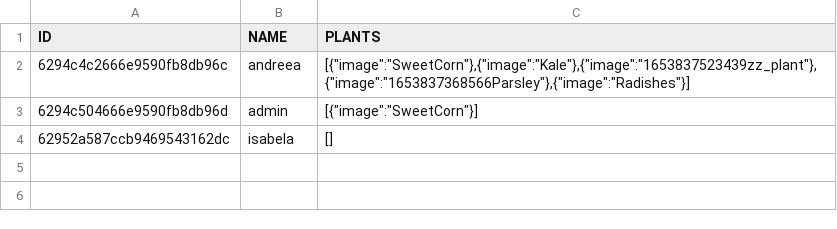
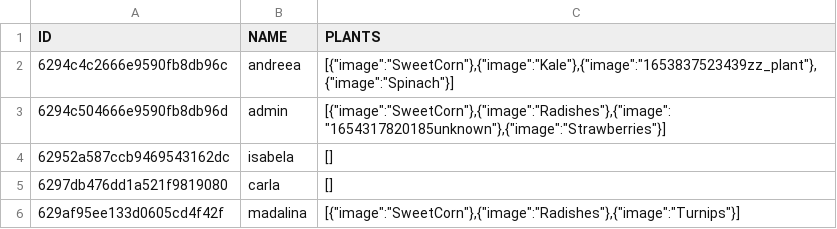
Before and after one commit to Madalina-Carausu/Proiect-WEB, a CSV file: plants.csv, drawn as a sheet.

```diff
--- a/plants.csv
+++ b/plants.csv
@@ -1,4 +1,6 @@
 ID,NAME,PLANTS
-6294c4c2666e9590fb8db96c,andreea,"[{""image"":""SweetCorn""},{""image"":""Kale""},{""image"":""1653837523439zz_plant""},{""image"":""1653837368566Parsley""},{""image"":""Radishes""}]"
-6294c504666e9590fb8db96d,admin,"[{""image"":""SweetCorn""}]"
+6294c4c2666e9590fb8db96c,andreea,"[{""image"":""SweetCorn""},{""image"":""Kale""},{""image"":""1653837523439zz_plant""},{""image"":""Spinach""}]"
+6294c504666e9590fb8db96d,admin,"[{""image"":""SweetCorn""},{""image"":""Radishes""},{""image"":""1654317820185unknown""},{""image"":""Strawberries""}]"
 62952a587ccb9469543162dc,isabela,[]
+6297db476dd1a521f9819080,carla,[]
+629af95ee133d0605cd4f42f,madalina,"[{""image"":""SweetCorn""},{""image"":""Radishes""},{""image"":""Turnips""}]"
```
Also changed, not shown: 51 other files.
